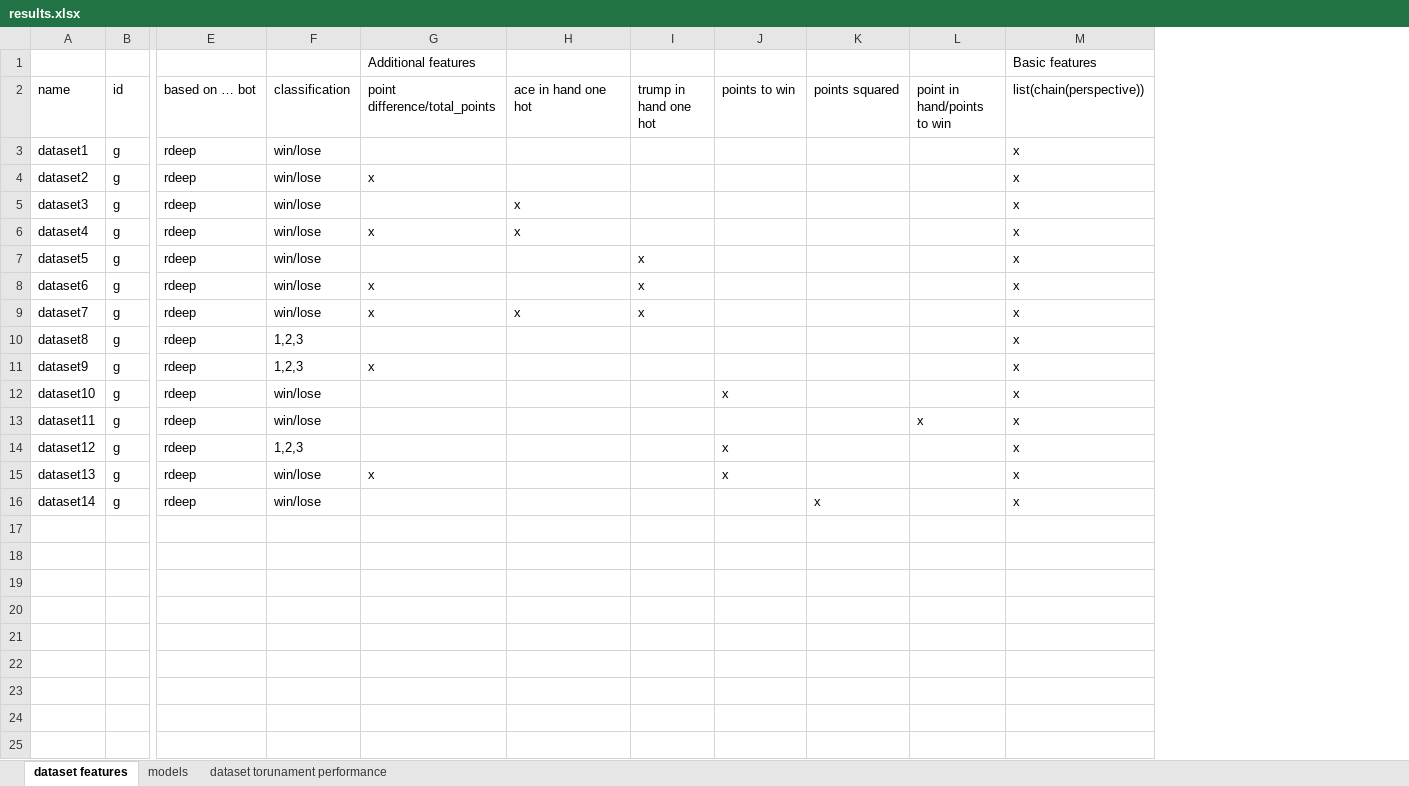
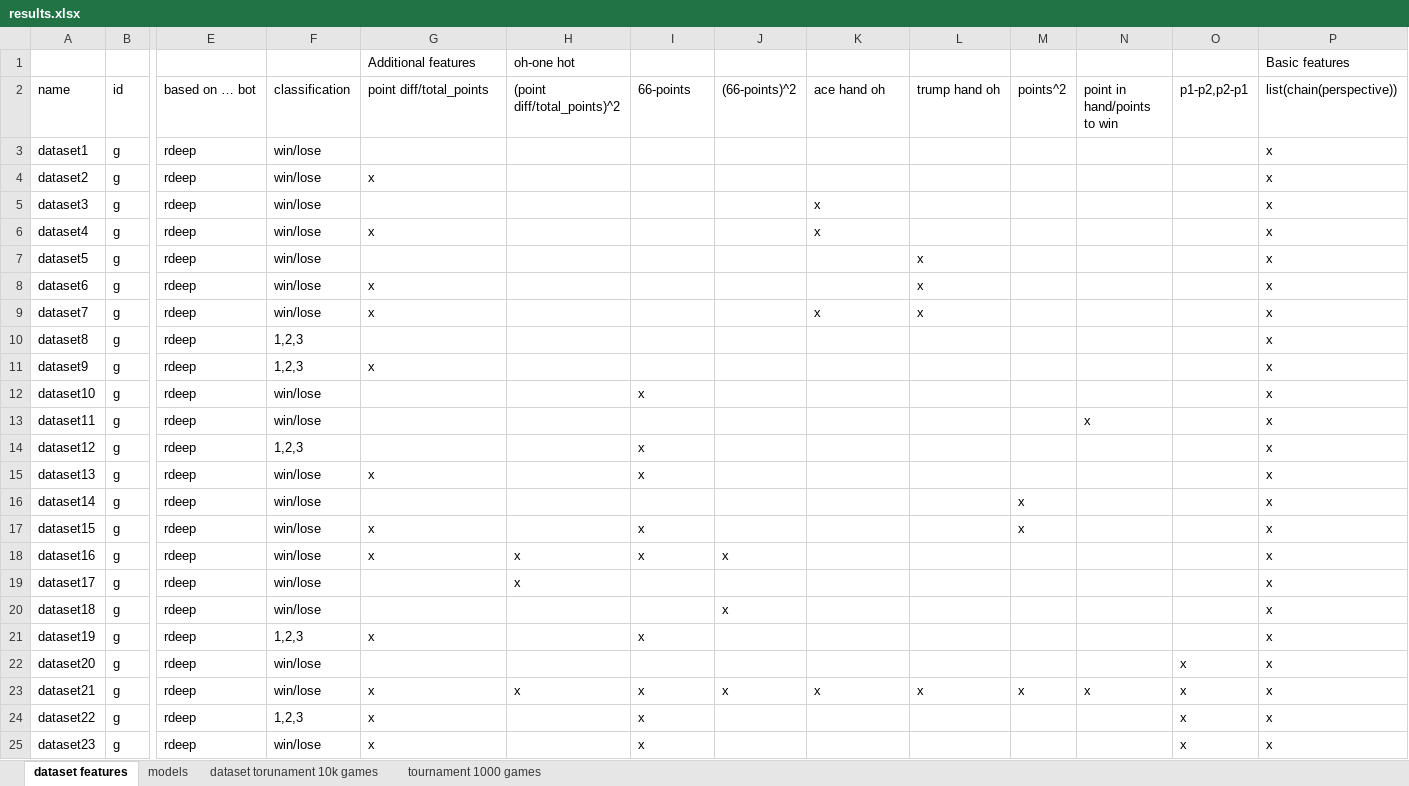
Before and after one commit to theFosu/Group_68_project, an Excel workbook: results.xlsx, sheet dataset features, drawn as a sheet; only a part is shown, gaps mark what is left out; values as stored, in another font and other column widths than the file's, no cell formats; conditional formats not drawn; rows hold the shown columns only; the diff names each change by its address in the sheet, - before the commit and + after, or states it on an @@ line.

```diff
--- a/results.xlsx (sheet dataset features)
+++ b/results.xlsx (sheet dataset features)
-sheet tab: dataset torunament performance
+sheet tab: dataset torunament 10k games
+sheet tab: tournament 1000 games
+column L (trump hand oh), rows 7-9: all x
+column M (points^2), row 16: x
+column O (p1-p2,p2-p1), empty
-H1 ((point diff/total_points)^2): (empty)
+H1 ((point diff/total_points)^2): oh-one hot
-G2: point difference/total_points
+G2: point diff/total_points
-H2: ace in hand one hot
+H2: (point diff/total_points)^2
-I2: trump in hand one hot
+I2: 66-points
-J2: points to win
+J2: (66-points)^2
-K2: points squared
+K2: ace hand oh
-H5:H6 ((point diff/total_points)^2): x
+H5:H6 ((point diff/total_points)^2): (empty)
-K5:K6 (ace hand oh): (empty)
+K5:K6 (ace hand oh): x
-I7:I9 (66-points): x
+I7:I9 (66-points): (empty)
-H9 ((point diff/total_points)^2): x
+H9 ((point diff/total_points)^2): (empty)
-K9 (ace hand oh): (empty)
+K9 (ace hand oh): x
-I12 (66-points): (empty)
+I12 (66-points): x
-J12 ((66-points)^2): x
+J12 ((66-points)^2): (empty)
-I14:I15 (66-points): (empty)
+I14:I15 (66-points): x
-J14:J15 ((66-points)^2): x
+J14:J15 ((66-points)^2): (empty)
-K16 (ace hand oh): x
+K16 (ace hand oh): (empty)
+row 17: dataset15 | g | rdeep | win/lose | x |  | x |  |  |  | x |  |  | x
+row 18: dataset16 | g | rdeep | win/lose | x | x | x | x |  |  |  |  |  | x
+row 19: dataset17 | g | rdeep | win/lose |  | x |  |  |  |  |  |  |  | x
+row 20: dataset18 | g | rdeep | win/lose |  |  |  | x |  |  |  |  |  | x
+row 21: dataset19 | g | rdeep | 1,2,3 | x |  | x |  |  |  |  |  |  | x
+row 22: dataset20 | g | rdeep | win/lose |  |  |  |  |  |  |  |  | x | x
+row 23: dataset21 | g | rdeep | win/lose | x | x | x | x | x | x | x | x | x | x
+row 24: dataset22 | g | rdeep | 1,2,3 | x |  | x |  |  |  |  |  | x | x
+row 25: dataset23 | g | rdeep | win/lose | x |  | x |  |  |  |  |  | x | x
```
Also changed, not shown: sheet dataset torunament 10k games, sheet models, cell formats, formulas that keep their value, 3 other files.
